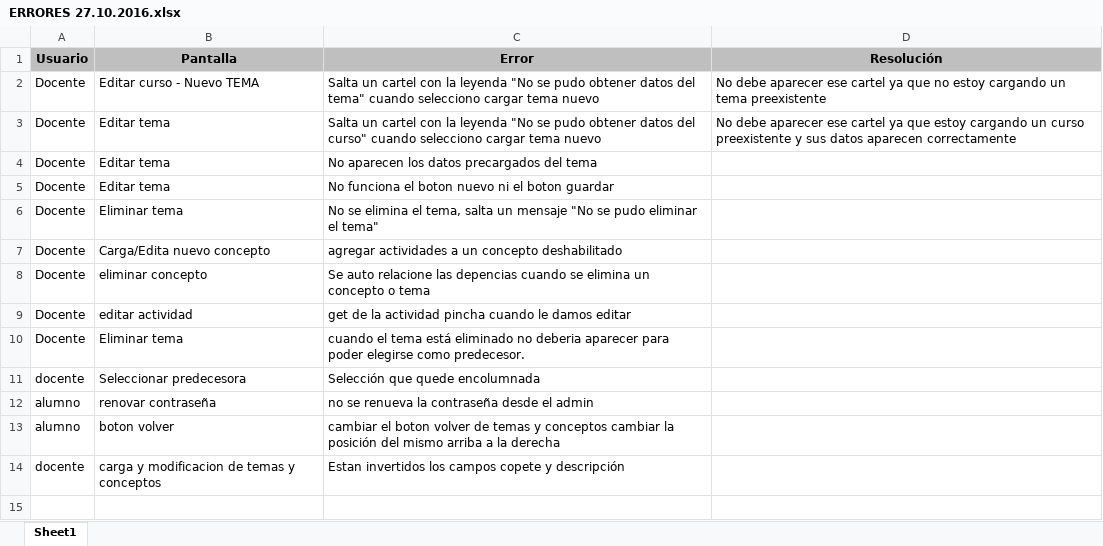
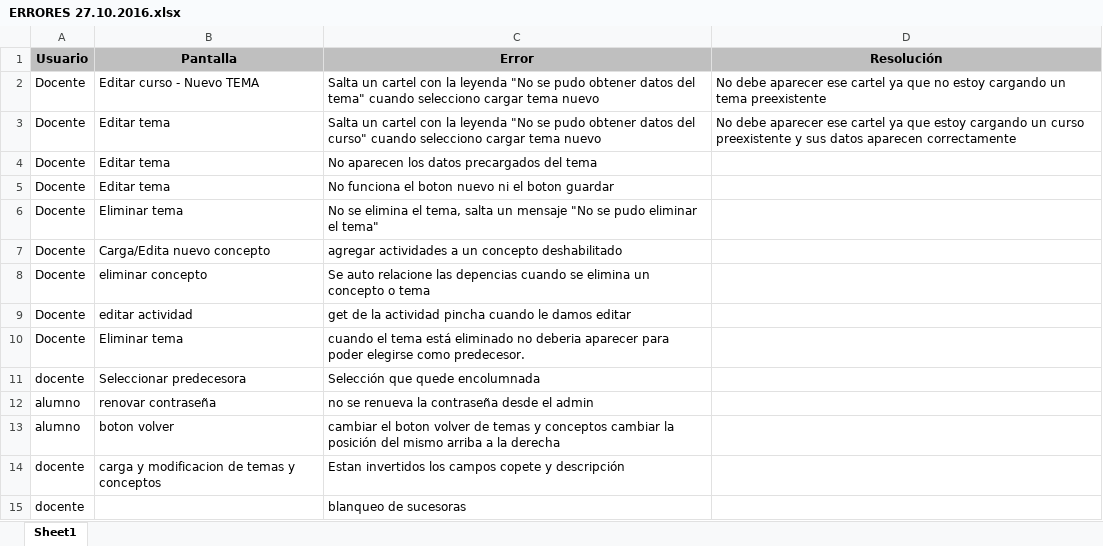
Before and after one commit to safabox/SAFE, an Excel workbook: trunk/docs/Entregables/ERRORES 27.10.2016.xlsx, sheet Sheet1, drawn as a sheet; values as stored, in another font and other column widths than the file's, no borders; the diff names each change by its address in the sheet, - before the commit and + after, or states it on an @@ line.

```diff
--- a/trunk/docs/Entregables/ERRORES 27.10.2016.xlsx (sheet Sheet1)
+++ b/trunk/docs/Entregables/ERRORES 27.10.2016.xlsx (sheet Sheet1)
+row 15: docente |  | blanqueo de sucesoras
```
Also changed, not shown: 2 other files.
